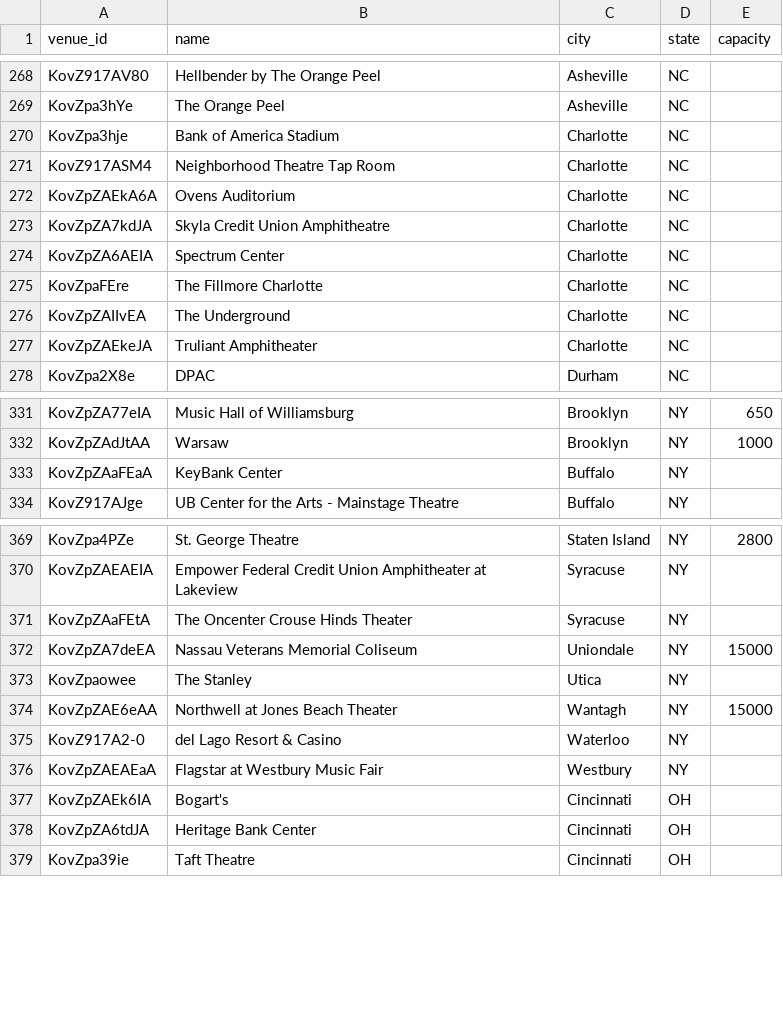
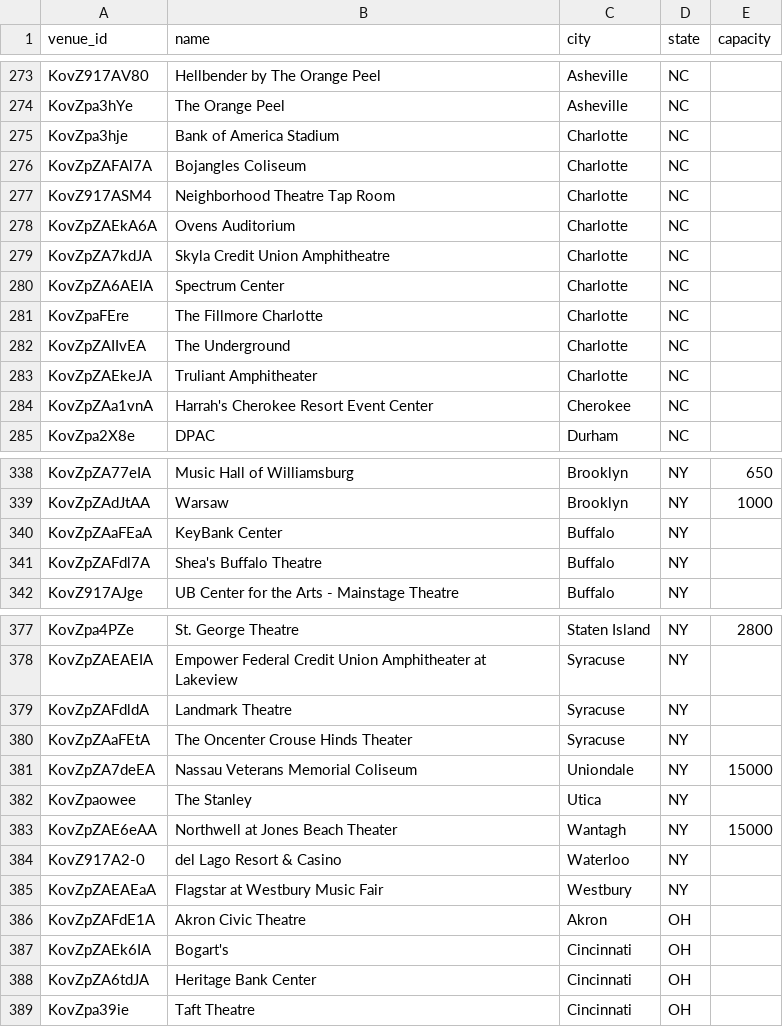
Before and after one commit to TylerWichman/presalewatch, a CSV file: db/venues.csv, drawn as a sheet; only a part is shown, gaps mark what is left out; the diff covers the shown part only.

```diff
--- a/db/venues.csv
+++ b/db/venues.csv
@@ -270,2 +275,3 @@ KovZpa3hYe,The Orange Peel,Asheville,NC,
 KovZpa3hje,Bank of America Stadium,Charlotte,NC,
+KovZpZAFAl7A,Bojangles Coliseum,Charlotte,NC,
 KovZ917ASM4,Neighborhood Theatre Tap Room,Charlotte,NC,
@@ -277,2 +283,3 @@ KovZpZAIIvEA,The Underground,Charlotte,NC,
 KovZpZAEkeJA,Truliant Amphitheater,Charlotte,NC,
+KovZpZAa1vnA,Harrah's Cherokee Resort Event Center,Cherokee,NC,
 KovZpa2X8e,DPAC,Durham,NC,
@@ -333,2 +340,3 @@ KovZpZAdJtAA,Warsaw,Brooklyn,NY,1000
 KovZpZAaFEaA,KeyBank Center,Buffalo,NY,
+KovZpZAFdl7A,Shea's Buffalo Theatre,Buffalo,NY,
 KovZ917AJge,UB Center for the Arts - Mainstage Theatre,Buffalo,NY,
@@ -370,2 +378,3 @@ KovZpa4PZe,St. George Theatre,Staten Island,NY,2800
 KovZpZAEAEIA,Empower Federal Credit Union Amphitheater at Lakeview,Syracuse,NY,
+KovZpZAFdldA,Landmark Theatre,Syracuse,NY,
 KovZpZAaFEtA,The Oncenter Crouse Hinds Theater,Syracuse,NY,
@@ -376,2 +385,3 @@ KovZ917A2-0,del Lago Resort & Casino,Waterloo,NY,
 KovZpZAEAEaA,Flagstar at Westbury Music Fair,Westbury,NY,
+KovZpZAFdE1A,Akron Civic Theatre,Akron,OH,
 KovZpZAEk6IA,Bogart's,Cincinnati,OH,
```
Also changed, not shown: 11 added rows elsewhere in this file, db/artists.csv, 4 other files.
